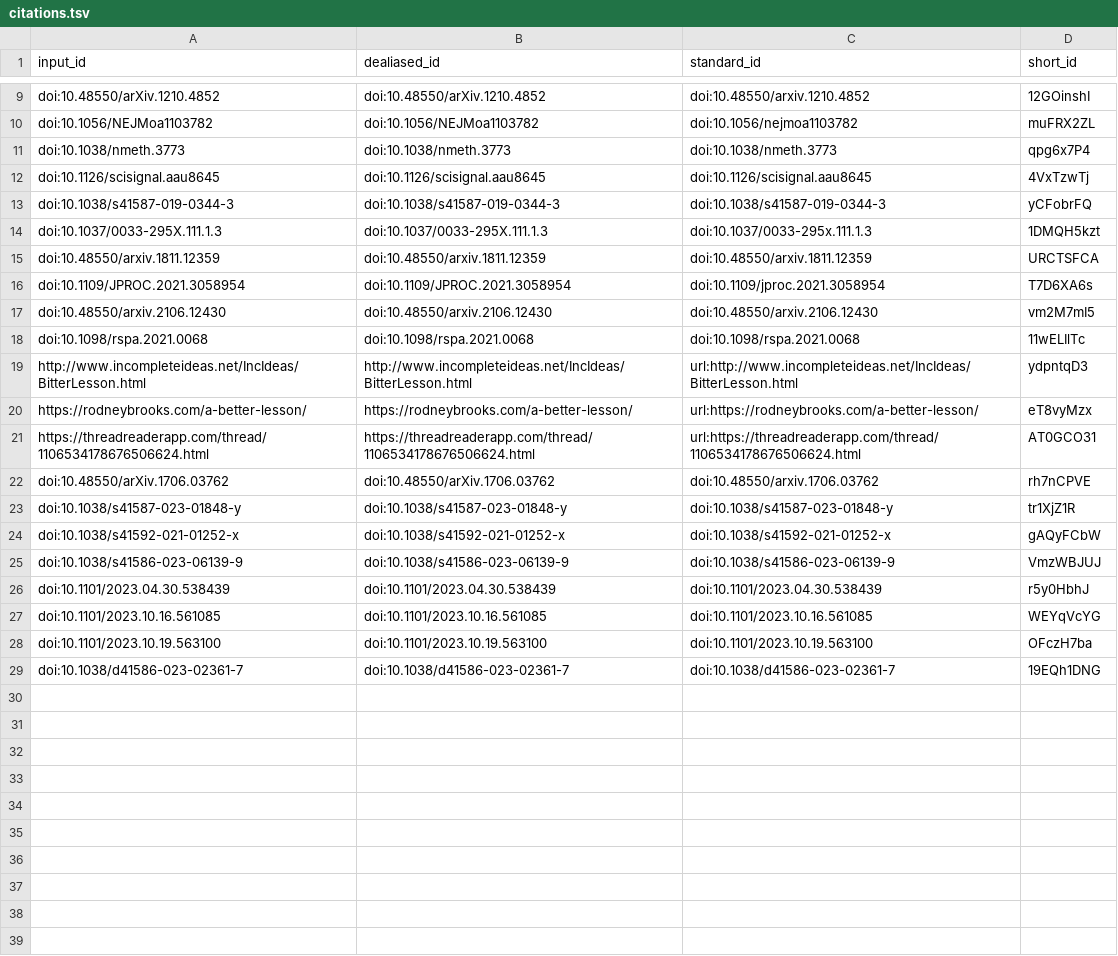
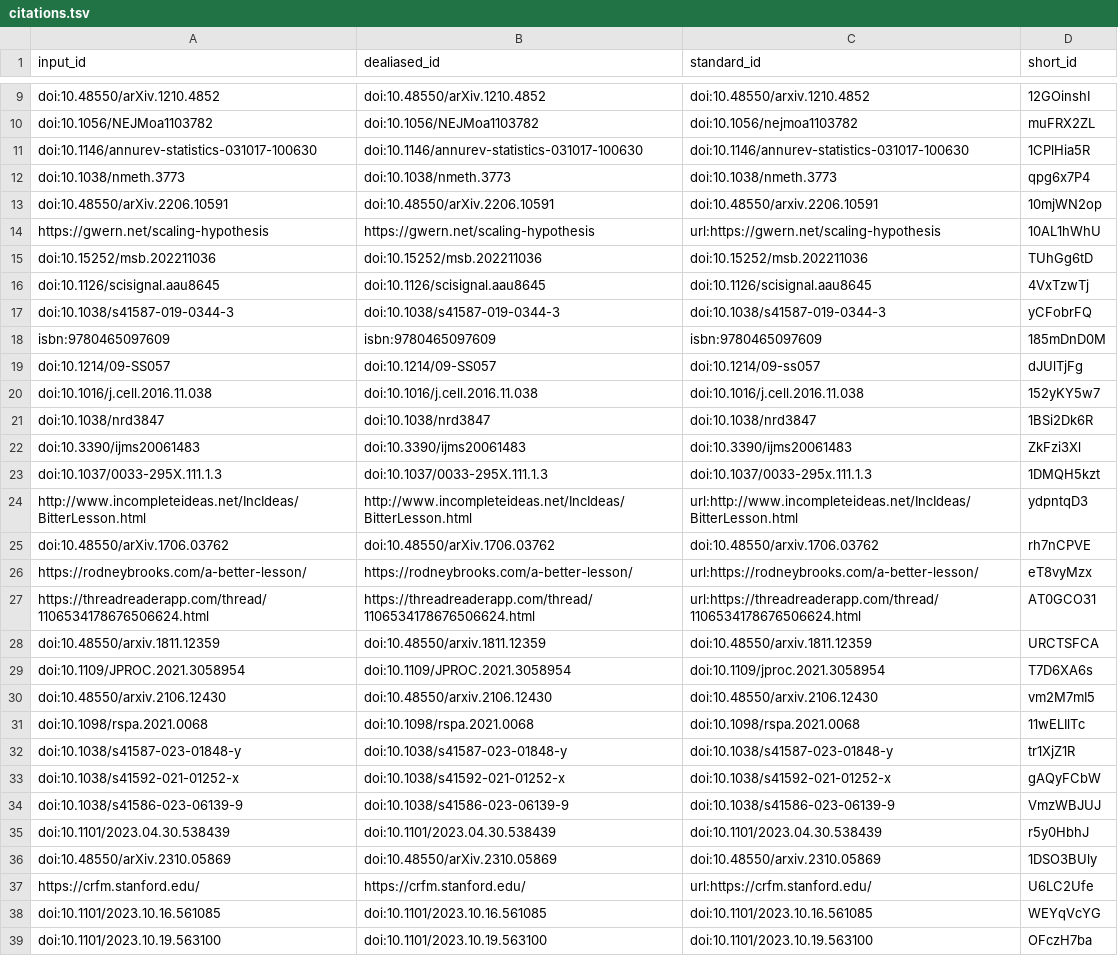
Before and after one commit to slobentanzer/causality_perspective_2023, a TSV file: citations.tsv, drawn as a sheet; only a part is shown, gaps mark what is left out; the shorter side is filled out with more unchanged rows; the diff covers the shown part only.

Commit message:
metadata [ci skip]
This build is based on
https://github.com/slobentanzer/causality_perspective_2023/commit/405bd499129df71b40bc57274faf6c32c2d16bfa.

This commit was created by the following CI build and job:
https://github.com/slobentanzer/causality_perspective_2023/commit/405bd499129df71b40bc57274faf6c32c2d16bfa/checks
https://github.com/slobentanzer/causality_perspective_2023/actions/runs/7407901295

```diff
--- a/citations.tsv
+++ b/citations.tsv
@@ -10,6 +10,19 @@ doi:10.48550/arXiv.1210.4852	doi:10.48550/arXiv.1210.4852	doi:10.48550/arxiv.121
 doi:10.1056/NEJMoa1103782	doi:10.1056/NEJMoa1103782	doi:10.1056/nejmoa1103782	muFRX2ZL
+doi:10.1146/annurev-statistics-031017-100630	doi:10.1146/annurev-statistics-031017-100630	doi:10.1146/annurev-statistics-031017-100630	1CPlHia5R
 doi:10.1038/nmeth.3773	doi:10.1038/nmeth.3773	doi:10.1038/nmeth.3773	qpg6x7P4
+doi:10.48550/arXiv.2206.10591	doi:10.48550/arXiv.2206.10591	doi:10.48550/arxiv.2206.10591	10mjWN2op
+https://gwern.net/scaling-hypothesis	https://gwern.net/scaling-hypothesis	url:https://gwern.net/scaling-hypothesis	10AL1hWhU
+doi:10.15252/msb.202211036	doi:10.15252/msb.202211036	doi:10.15252/msb.202211036	TUhGg6tD
 doi:10.1126/scisignal.aau8645	doi:10.1126/scisignal.aau8645	doi:10.1126/scisignal.aau8645	4VxTzwTj
 doi:10.1038/s41587-019-0344-3	doi:10.1038/s41587-019-0344-3	doi:10.1038/s41587-019-0344-3	yCFobrFQ
+isbn:9780465097609	isbn:9780465097609	isbn:9780465097609	185mDnD0M
+doi:10.1214/09-SS057	doi:10.1214/09-SS057	doi:10.1214/09-ss057	dJUlTjFg
+doi:10.1016/j.cell.2016.11.038	doi:10.1016/j.cell.2016.11.038	doi:10.1016/j.cell.2016.11.038	152yKY5w7
+doi:10.1038/nrd3847	doi:10.1038/nrd3847	doi:10.1038/nrd3847	1BSi2Dk6R
+doi:10.3390/ijms20061483	doi:10.3390/ijms20061483	doi:10.3390/ijms20061483	ZkFzi3Xl
 doi:10.1037/0033-295X.111.1.3	doi:10.1037/0033-295X.111.1.3	doi:10.1037/0033-295x.111.1.3	1DMQH5kzt
+http://www.incompleteideas.net/IncIdeas/BitterLesson.html	http://www.incompleteideas.net/IncIdeas/BitterLesson.html	url:http://www.incompleteideas.net/IncIdeas/BitterLesson.html	ydpntqD3
+doi:10.48550/arXiv.1706.03762	doi:10.48550/arXiv.1706.03762	doi:10.48550/arxiv.1706.03762	rh7nCPVE
+https://rodneybrooks.com/a-better-lesson/	https://rodneybrooks.com/a-better-lesson/	url:https://rodneybrooks.com/a-better-lesson/	eT8vyMzx
+https://threadreaderapp.com/thread/1106534178676506624.html	https://threadreaderapp.com/thread/1106534178676506624.html	url:https://threadreaderapp.com/thread/1106534178676506624.html	AT0GCO31
 doi:10.48550/arxiv.1811.12359	doi:10.48550/arxiv.1811.12359	doi:10.48550/arxiv.1811.12359	URCTSFCA
@@ -18,6 +31,2 @@ doi:10.48550/arxiv.2106.12430	doi:10.48550/arxiv.2106.12430	doi:10.48550/arxiv.2
 doi:10.1098/rspa.2021.0068	doi:10.1098/rspa.2021.0068	doi:10.1098/rspa.2021.0068	11wELIlTc
-http://www.incompleteideas.net/IncIdeas/BitterLesson.html	http://www.incompleteideas.net/IncIdeas/BitterLesson.html	url:http://www.incompleteideas.net/IncIdeas/BitterLesson.html	ydpntqD3
-https://rodneybrooks.com/a-better-lesson/	https://rodneybrooks.com/a-better-lesson/	url:https://rodneybrooks.com/a-better-lesson/	eT8vyMzx
-https://threadreaderapp.com/thread/1106534178676506624.html	https://threadreaderapp.com/thread/1106534178676506624.html	url:https://threadreaderapp.com/thread/1106534178676506624.html	AT0GCO31
-doi:10.48550/arXiv.1706.03762	doi:10.48550/arXiv.1706.03762	doi:10.48550/arxiv.1706.03762	rh7nCPVE
 doi:10.1038/s41587-023-01848-y	doi:10.1038/s41587-023-01848-y	doi:10.1038/s41587-023-01848-y	tr1XjZ1R
@@ -26,2 +35,4 @@ doi:10.1038/s41586-023-06139-9	doi:10.1038/s41586-023-06139-9	doi:10.1038/s41586
 doi:10.1101/2023.04.30.538439	doi:10.1101/2023.04.30.538439	doi:10.1101/2023.04.30.538439	r5y0HbhJ
+doi:10.48550/arXiv.2310.05869	doi:10.48550/arXiv.2310.05869	doi:10.48550/arxiv.2310.05869	1DSO3BUly
+https://crfm.stanford.edu/	https://crfm.stanford.edu/	url:https://crfm.stanford.edu/	U6LC2Ufe
 doi:10.1101/2023.10.16.561085	doi:10.1101/2023.10.16.561085	doi:10.1101/2023.10.16.561085	WEYqVcYG
```
Also changed, not shown: 2 added rows elsewhere in this file, 7 other files.
